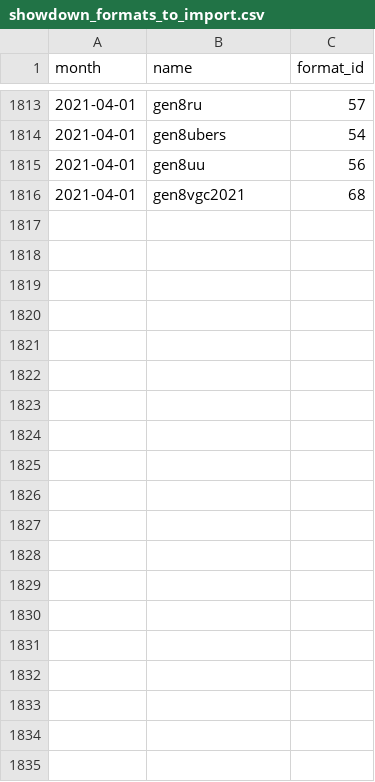
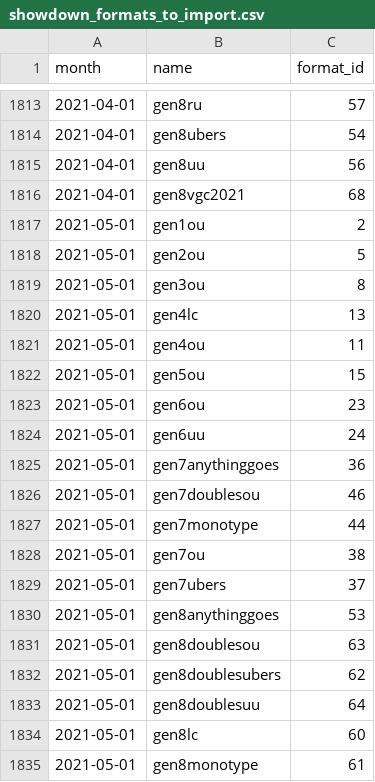
Before and after one commit to jpirnat/dex, a CSV file: data/showdown_formats_to_import.csv, drawn as a sheet; only a part is shown, gaps mark what is left out; the diff covers the shown part only; the diff names each change by its address in the sheet, - before the commit and + after, or states it on an @@ line.

```diff
--- a/data/showdown_formats_to_import.csv
+++ b/data/showdown_formats_to_import.csv
+row 1817: 2021-05-01 | gen1ou | 2
+row 1818: 2021-05-01 | gen2ou | 5
+row 1819: 2021-05-01 | gen3ou | 8
+row 1820: 2021-05-01 | gen4lc | 13
+row 1821: 2021-05-01 | gen4ou | 11
+row 1822: 2021-05-01 | gen5ou | 15
+row 1823: 2021-05-01 | gen6ou | 23
+row 1824: 2021-05-01 | gen6uu | 24
+row 1825: 2021-05-01 | gen7anythinggoes | 36
+row 1826: 2021-05-01 | gen7doublesou | 46
+row 1827: 2021-05-01 | gen7monotype | 44
+row 1828: 2021-05-01 | gen7ou | 38
+row 1829: 2021-05-01 | gen7ubers | 37
+row 1830: 2021-05-01 | gen8anythinggoes | 53
+row 1831: 2021-05-01 | gen8doublesou | 63
+row 1832: 2021-05-01 | gen8doublesubers | 62
+row 1833: 2021-05-01 | gen8doublesuu | 64
+row 1834: 2021-05-01 | gen8lc | 60
+row 1835: 2021-05-01 | gen8monotype | 61
```
Also changed, not shown: 9 added rows elsewhere in this file, data/showdown_formats_to_ignore.csv, data/showdown_items_to_import.csv, 2 other files.
